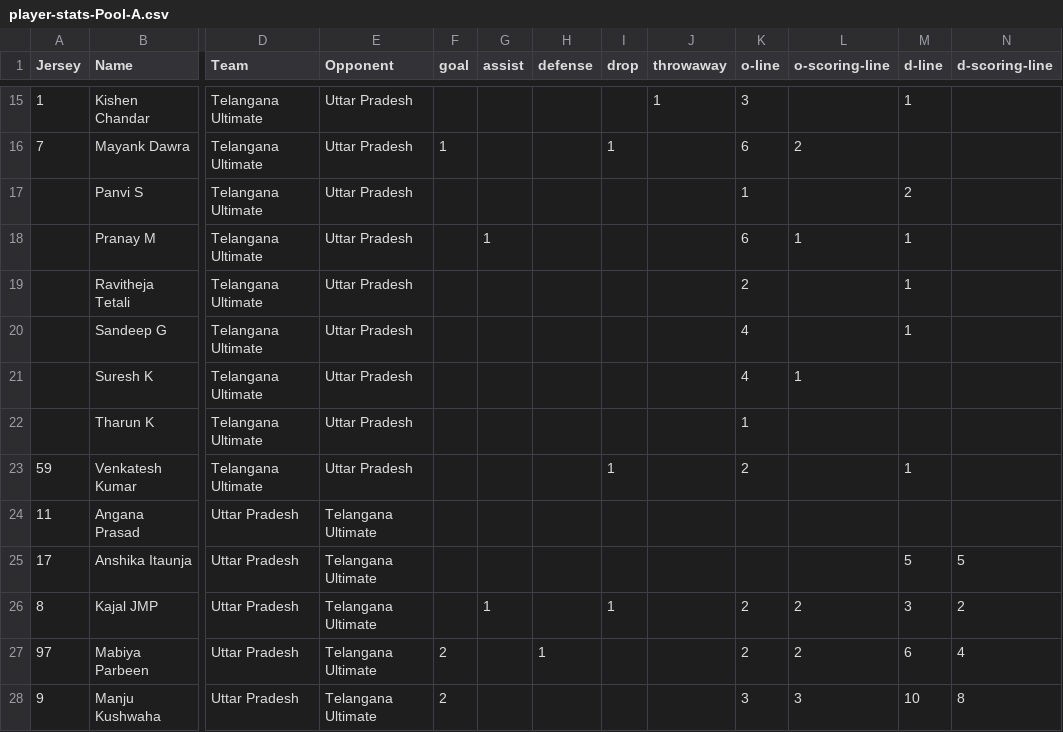
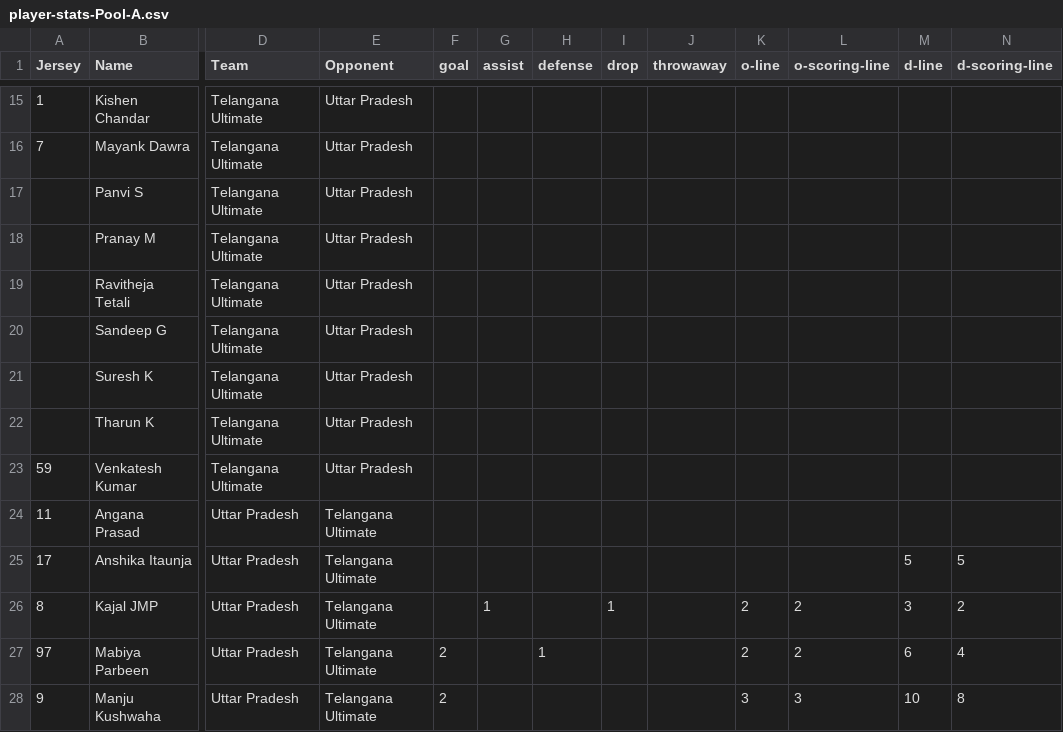
Before and after one commit to india-ultimate/fantasy, a CSV file: data/player-stats-Pool-A.csv, drawn as a sheet; only a part is shown, gaps mark what is left out; the diff covers the shown part only; the diff names each change by its address in the sheet, - before the commit and + after, or states it on an @@ line.

```diff
--- a/data/player-stats-Pool-A.csv
+++ b/data/player-stats-Pool-A.csv
-J15 (throwaway): 1
+J15 (throwaway): (empty)
-K15 (o-line): 3
+K15 (o-line): (empty)
-M15 (d-line): 1
+M15 (d-line): (empty)
-F16 (goal): 1
+F16 (goal): (empty)
-I16 (drop): 1
+I16 (drop): (empty)
-K16 (o-line): 6
+K16 (o-line): (empty)
-L16 (o-scoring-line): 2
+L16 (o-scoring-line): (empty)
-K17 (o-line): 1
+K17 (o-line): (empty)
-M17 (d-line): 2
+M17 (d-line): (empty)
-G18 (assist): 1
+G18 (assist): (empty)
-K18 (o-line): 6
+K18 (o-line): (empty)
-L18 (o-scoring-line): 1
+L18 (o-scoring-line): (empty)
-M18:M20 (d-line): 1
+M18:M20 (d-line): (empty)
-K19 (o-line): 2
+K19 (o-line): (empty)
-K20:K21 (o-line): 4
+K20:K21 (o-line): (empty)
-L21 (o-scoring-line): 1
+L21 (o-scoring-line): (empty)
-K22 (o-line): 1
+K22 (o-line): (empty)
-I23 (drop): 1
+I23 (drop): (empty)
-K23 (o-line): 2
+K23 (o-line): (empty)
-M23 (d-line): 1
+M23 (d-line): (empty)
```
Also changed, not shown: 1 added row, 1 removed row and 31 edited cells elsewhere in this file, 2 other files.
